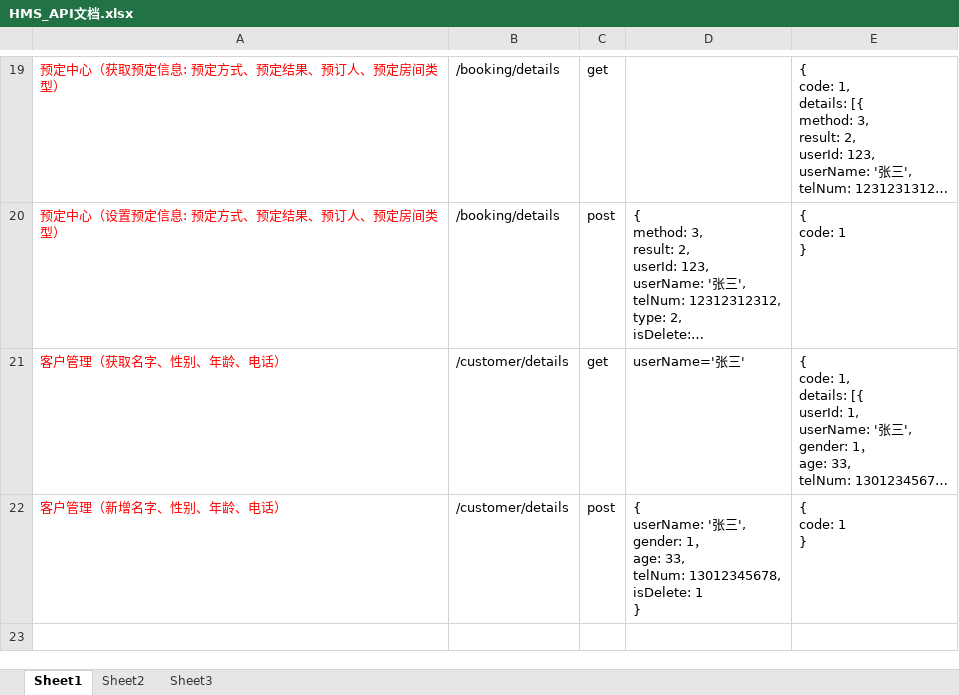
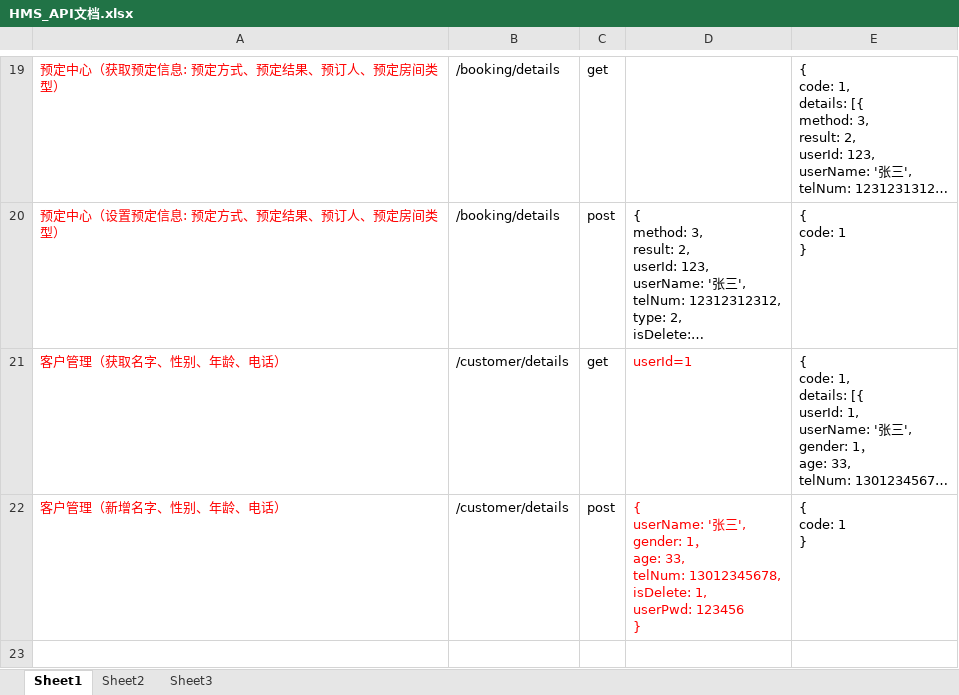
Before and after one commit to Anonymous844/HMS, an Excel workbook: HMS_API文档.xlsx, sheet Sheet1, drawn as a sheet; only a part is shown, gaps mark what is left out; long unchanged cells end in …; values as stored, in another font and other column widths than the file's, no borders; ↵ is a line break in a cell; the diff covers the shown part only; the diff names each change by its address in the sheet, - before the commit and + after, or states it on an @@ line.

```diff
--- a/HMS_API文档.xlsx (sheet Sheet1)
+++ b/HMS_API文档.xlsx (sheet Sheet1)
-D21: userName='张三'
+D21: userId=1
-D21:D22 text colour: black
+D21:D22 text colour: #FF0000
-D22: …13012345678, ↵ isDelete: 1 ↵ }
+D22: …13012345678, ↵ isDelete: 1, ↵ userPwd: 123456 ↵ }
+row 23: (empty)
```
Also changed, not shown: 3 added rows and 2 edited cells elsewhere in this sheet, 数据库表.xlsx, 5 other files.
